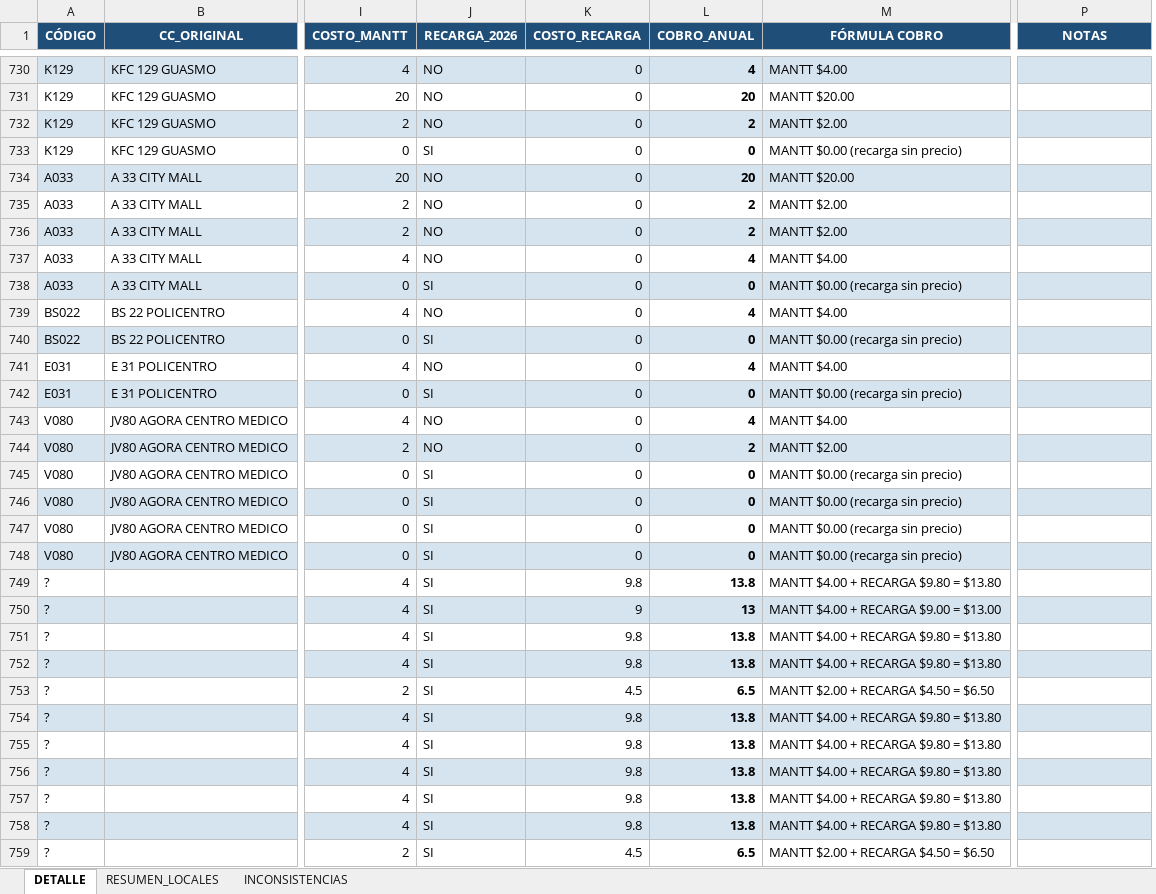
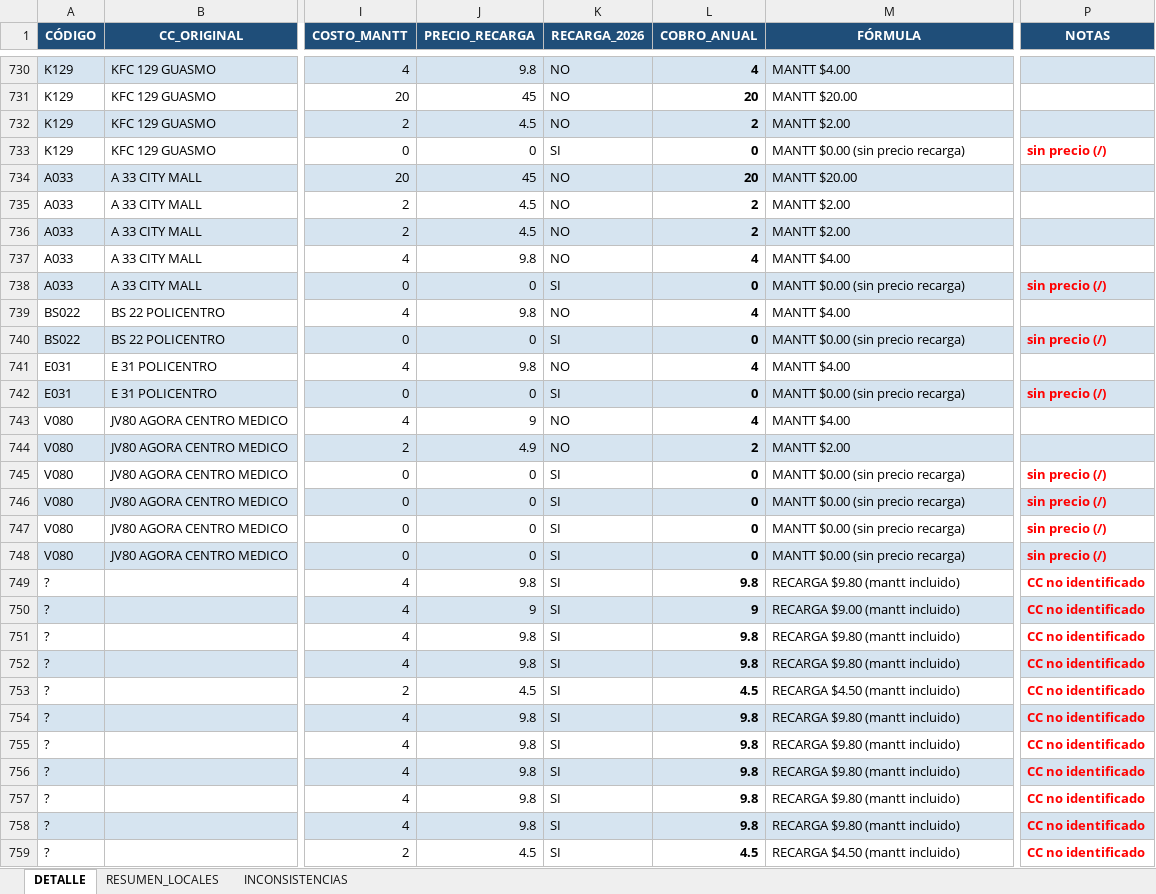
Before and after one commit to alejosl0801/previfuego-facturacion, an Excel workbook: BASE_DATOS_KFC.xlsx, sheet DETALLE, drawn as a sheet; only a part is shown, gaps mark what is left out; values as stored, in another font and other column widths than the file's, no borders; removed rows and columns are numbered as before the commit, all else as after; the diff covers the shown part only; the diff names each change by its address in the sheet, - before the commit and + after, or states it on an @@ line.

```diff
--- a/BASE_DATOS_KFC.xlsx (sheet DETALLE)
+++ b/BASE_DATOS_KFC.xlsx (sheet DETALLE)
+column J (PRECIO_RECARGA), rows 730-759: 9.8 | 45 | 4.5 | 0 | 45 | 4.5 | 4.5 | 9.8 | 0 | 9.8 | 0 | 9.8 | 0 | 9 | 4.9 | 0 | 0 | 0 | 0 | 9.8 | 9 | 9.8 | 9.8 | 4.5 | 9.8 | 9.8 | 9.8 | 9.8 | 9.8 | 4.5
-column K (COSTO_RECARGA), rows 730-759: 0 | 0 | 0 | 0 | 0 | 0 | 0 | 0 | 0 | 0 | 0 | 0 | 0 | 0 | 0 | 0 | 0 | 0 | 0 | 9.8 | 9 | 9.8 | 9.8 | 4.5 | 9.8 | 9.8 | 9.8 | 9.8 | 9.8 | 4.5
-M1: FÓRMULA COBRO
+M1: FÓRMULA
-M733 (FÓRMULA): MANTT $0.00 (recarga sin precio)
+M733 (FÓRMULA): MANTT $0.00 (sin precio recarga)
-P733 (NOTAS): (empty)
+P733 (NOTAS): sin precio (/)
-M738 (FÓRMULA): MANTT $0.00 (recarga sin precio)
+M738 (FÓRMULA): MANTT $0.00 (sin precio recarga)
-P738 (NOTAS): (empty)
+P738 (NOTAS): sin precio (/)
-M740 (FÓRMULA): MANTT $0.00 (recarga sin precio)
+M740 (FÓRMULA): MANTT $0.00 (sin precio recarga)
-P740 (NOTAS): (empty)
+P740 (NOTAS): sin precio (/)
-M742 (FÓRMULA): MANTT $0.00 (recarga sin precio)
+M742 (FÓRMULA): MANTT $0.00 (sin precio recarga)
-P742 (NOTAS): (empty)
+P742 (NOTAS): sin precio (/)
-M745:M748 (FÓRMULA): MANTT $0.00 (recarga sin precio)
+M745:M748 (FÓRMULA): MANTT $0.00 (sin precio recarga)
-P745:P748 (NOTAS): (empty)
+P745:P748 (NOTAS): sin precio (/)
-L749 (COBRO_ANUAL): 13.8
+L749 (COBRO_ANUAL): 9.8
-M749 (FÓRMULA): MANTT $4.00 + RECARGA $9.80 = $13.80
+M749 (FÓRMULA): RECARGA $9.80 (mantt incluido)
-P749:P759 (NOTAS): (empty)
+P749:P759 (NOTAS): CC no identificado
-L750 (COBRO_ANUAL): 13
+L750 (COBRO_ANUAL): 9
-M750 (FÓRMULA): MANTT $4.00 + RECARGA $9.00 = $13.00
+M750 (FÓRMULA): RECARGA $9.00 (mantt incluido)
-L751:L752 (COBRO_ANUAL): 13.8
+L751:L752 (COBRO_ANUAL): 9.8
-M751:M752 (FÓRMULA): MANTT $4.00 + RECARGA $9.80 = $13.80
+M751:M752 (FÓRMULA): RECARGA $9.80 (mantt incluido)
-L753 (COBRO_ANUAL): 6.5
+L753 (COBRO_ANUAL): 4.5
-M753 (FÓRMULA): MANTT $2.00 + RECARGA $4.50 = $6.50
+M753 (FÓRMULA): RECARGA $4.50 (mantt incluido)
-L754:L758 (COBRO_ANUAL): 13.8
+L754:L758 (COBRO_ANUAL): 9.8
-M754:M758 (FÓRMULA): MANTT $4.00 + RECARGA $9.80 = $13.80
+M754:M758 (FÓRMULA): RECARGA $9.80 (mantt incluido)
-L759 (COBRO_ANUAL): 6.5
+L759 (COBRO_ANUAL): 4.5
-M759 (FÓRMULA): MANTT $2.00 + RECARGA $4.50 = $6.50
+M759 (FÓRMULA): RECARGA $4.50 (mantt incluido)
```
Also changed, not shown: 616 edited cells elsewhere in this sheet, sheet INCONSISTENCIAS, sheet RESUMEN_LOCALES, 1 other file.
